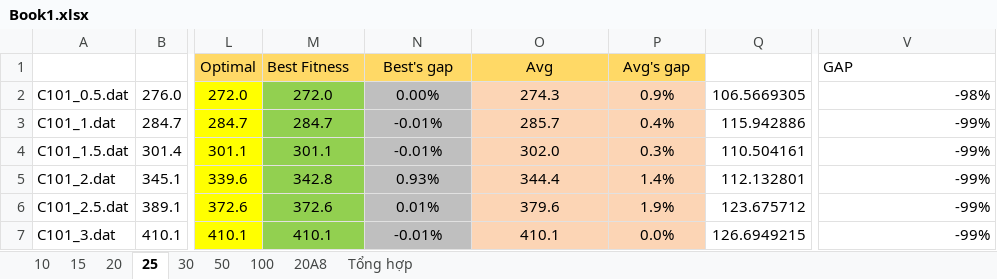
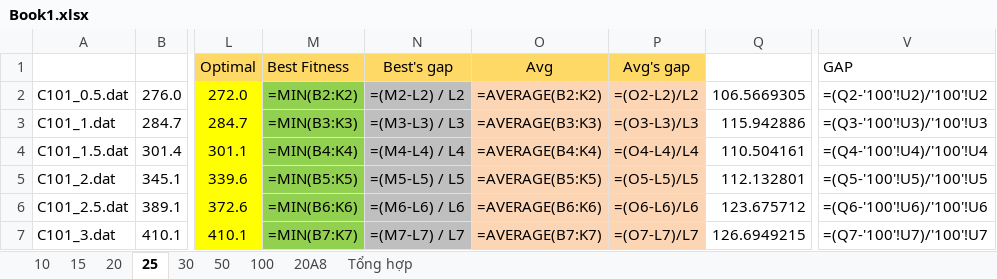
Before and after one commit to Grizzlazy/adaptive, an Excel workbook: Book1.xlsx, sheet 25, drawn as a sheet; only a part is shown, gaps mark what is left out; values as stored, in another font and other column widths than the file's, no borders; formulas without a stored value are shown as written; conditional formats not drawn; the diff covers the shown part only; the diff names each change by its address in the sheet, - before the commit and + after, or states it on an @@ line.

```diff
--- a/Book1.xlsx (sheet 25)
+++ b/Book1.xlsx (sheet 25)
-M2: 272.0
+M2: =MIN(B2:K2)
-N2: 0.00%
+N2: =(M2-L2) / L2
-O2: 274.3
+O2: =AVERAGE(B2:K2)
-P2: 0.9%
+P2: =(O2-L2)/L2
-V2: -98%
+V2: =(Q2-'100'!U2)/'100'!U2
-M3: 284.7
+M3: =MIN(B3:K3)
-N3: -0.01%
+N3: =(M3-L3) / L3
-O3: 285.7
+O3: =AVERAGE(B3:K3)
-P3: 0.4%
+P3: =(O3-L3)/L3
-V3: -99%
+V3: =(Q3-'100'!U3)/'100'!U3
-M4: 301.1
+M4: =MIN(B4:K4)
-N4: -0.01%
+N4: =(M4-L4) / L4
-O4: 302.0
+O4: =AVERAGE(B4:K4)
-P4: 0.3%
+P4: =(O4-L4)/L4
-V4: -99%
+V4: =(Q4-'100'!U4)/'100'!U4
-M5: 342.8
+M5: =MIN(B5:K5)
-N5: 0.93%
+N5: =(M5-L5) / L5
-O5: 344.4
+O5: =AVERAGE(B5:K5)
-P5: 1.4%
+P5: =(O5-L5)/L5
-V5: -99%
+V5: =(Q5-'100'!U5)/'100'!U5
-M6: 372.6
+M6: =MIN(B6:K6)
-N6: 0.01%
+N6: =(M6-L6) / L6
-O6: 379.6
+O6: =AVERAGE(B6:K6)
-P6: 1.9%
+P6: =(O6-L6)/L6
-V6: -99%
+V6: =(Q6-'100'!U6)/'100'!U6
-M7: 410.1
+M7: =MIN(B7:K7)
-N7: -0.01%
+N7: =(M7-L7) / L7
-O7: 410.1
+O7: =AVERAGE(B7:K7)
-P7: 0.0%
+P7: =(O7-L7)/L7
-V7: -99%
+V7: =(Q7-'100'!U7)/'100'!U7
```
Also changed, not shown: 100 edited cells elsewhere in this sheet, sheet Tổng hợp, sheet 15, sheet 10, sheet 20, sheet 50, sheet 30, 2 more sheets, Book.xlsx, Book2.xlsx, 15 other files.
